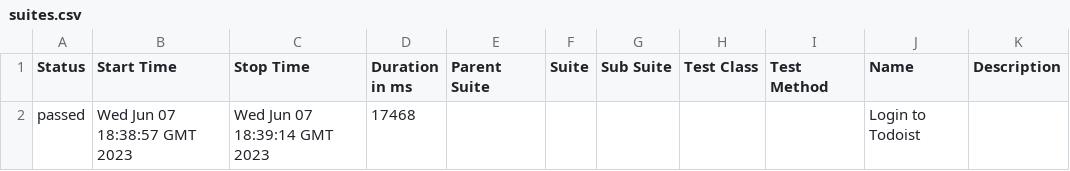
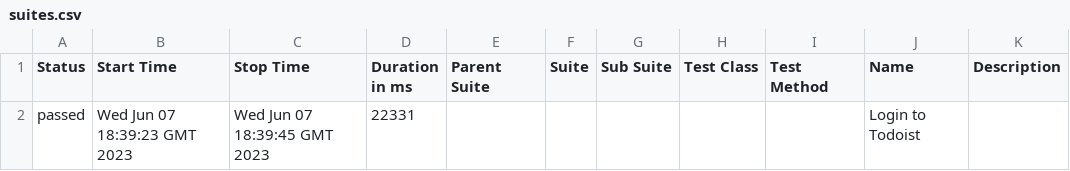
Before and after one commit to JorgeLopez1709/Module3SeleniumProject, a CSV file: data/suites.csv, drawn as a sheet.

```diff
--- a/data/suites.csv
+++ b/data/suites.csv
@@ -1,2 +1,2 @@
 "Status","Start Time","Stop Time","Duration in ms","Parent Suite","Suite","Sub Suite","Test Class","Test Method","Name","Description"
-"passed","Wed Jun 07 18:38:57 GMT 2023","Wed Jun 07 18:39:14 GMT 2023","17468","","","","","","Login to Todoist",""
+"passed","Wed Jun 07 18:39:23 GMT 2023","Wed Jun 07 18:39:45 GMT 2023","22331","","","","","","Login to Todoist",""
```
Also changed, not shown: 22 other files.
